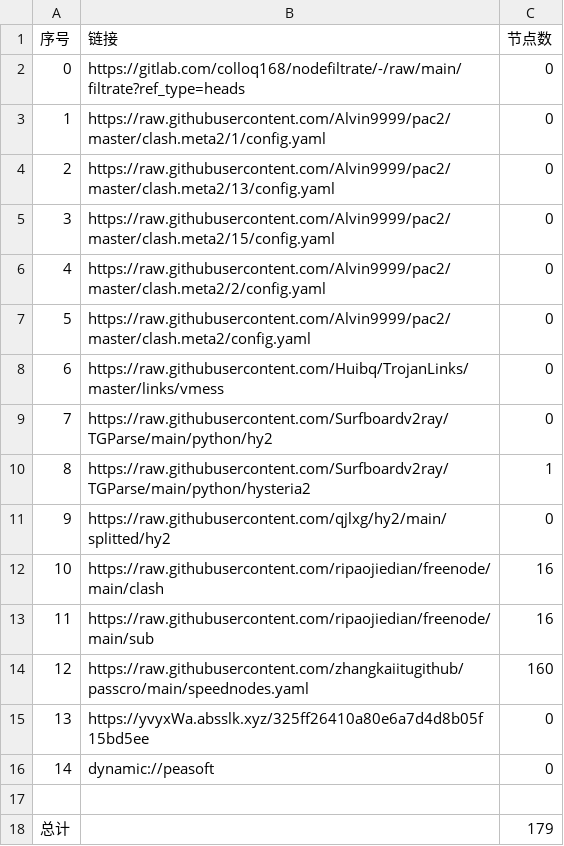
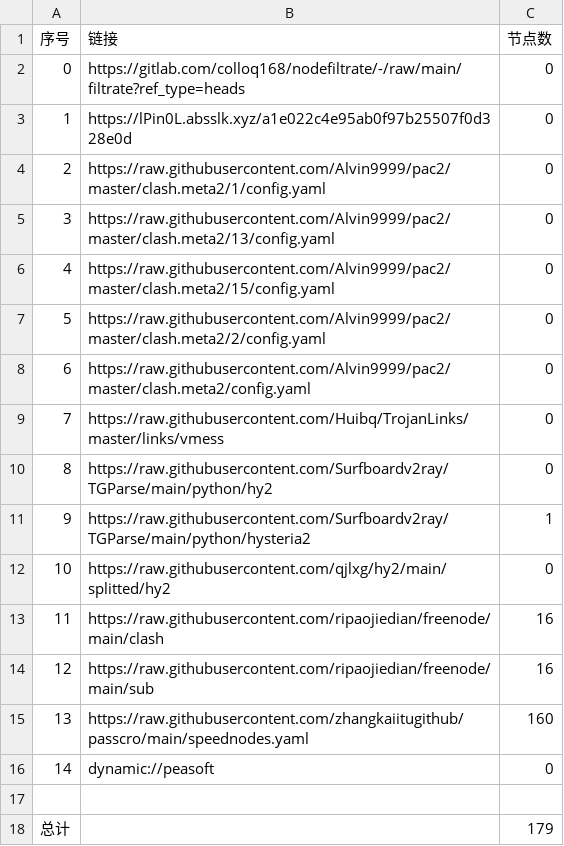
Before and after one commit to yuntin908/AutoMergePublicNodes, a CSV file: list_result.csv, drawn as a sheet; removed rows and columns are numbered as before the commit, all else as after; the diff names each change by its address in the sheet, - before the commit and + after, or states it on an @@ line.

```diff
--- a/list_result.csv
+++ b/list_result.csv
+row 3: 1 | https://lPin0L.absslk.xyz/a1e022c4e95ab0f97b25507f0d328e0d | 0
@@ column A (序号) renumbered between rows 4 and 15 @@
-row 15: 13 | https://yvyxWa.absslk.xyz/325ff26410a80e6a7d4d8b05f15bd5ee | 0
```
Also changed, not shown: 27 other files.
